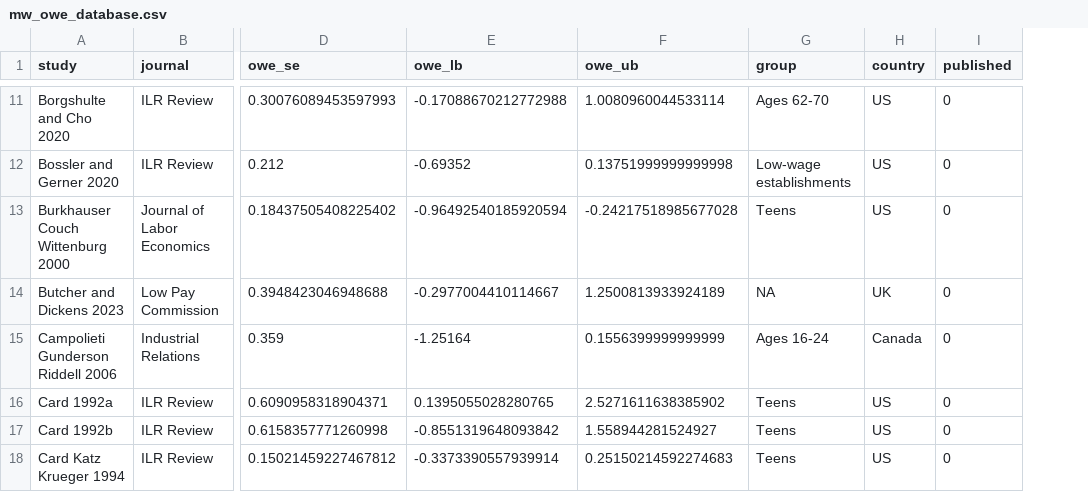
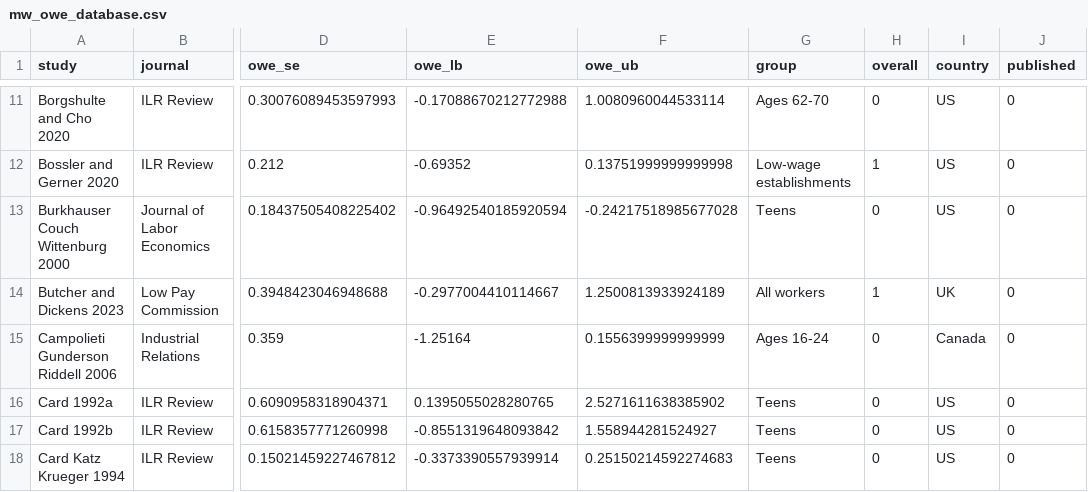
Before and after one commit to Economic/owe, a CSV file: mw_owe_database.csv, drawn as a sheet; only a part is shown, gaps mark what is left out; the diff covers the shown part only; the diff names each change by its address in the sheet, - before the commit and + after, or states it on an @@ line.

Commit message:
add overall indicator

```diff
--- a/mw_owe_database.csv
+++ b/mw_owe_database.csv
+column H (overall), rows 11-18: 0 | 1 | 0 | 1 | 0 | 0 | 0 | 0
-G14 (group): NA
+G14 (group): All workers
```
Also changed, not shown: 2 added rows and 12 edited cells elsewhere in this file, mw_owe_studies.csv, 3 other files.
